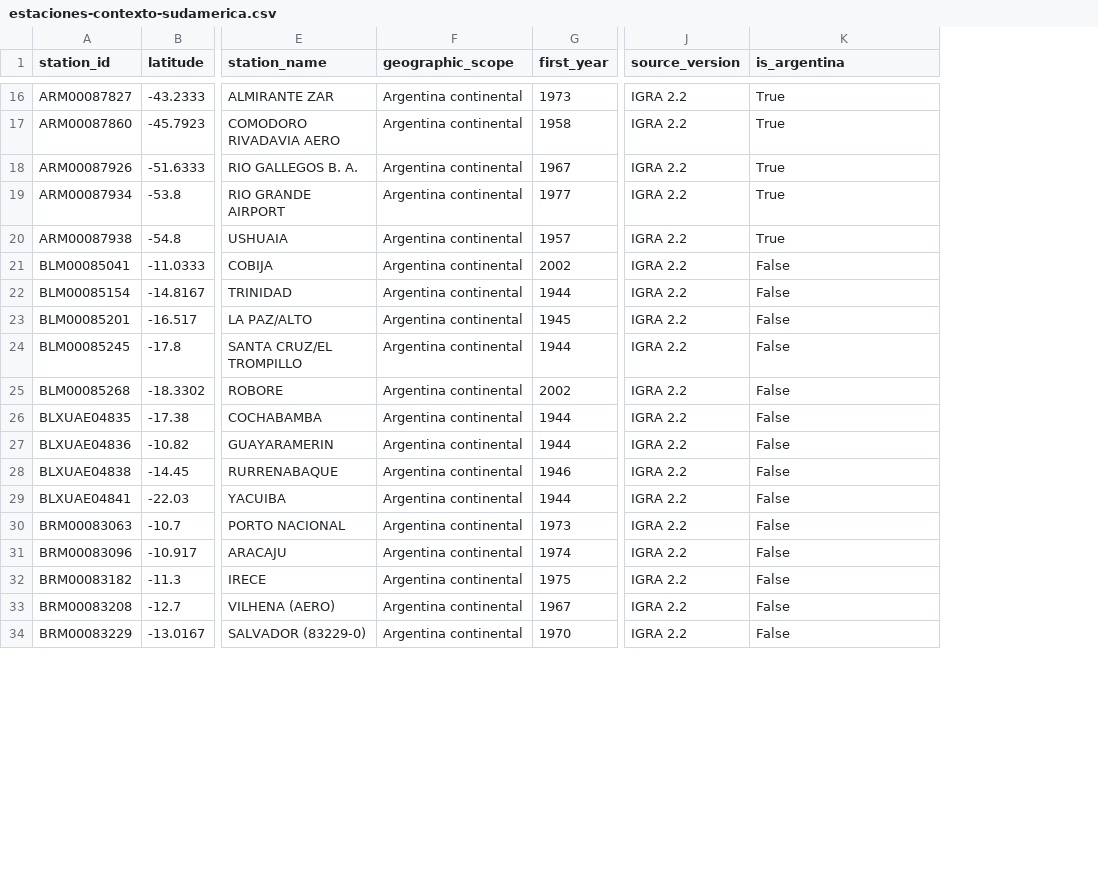
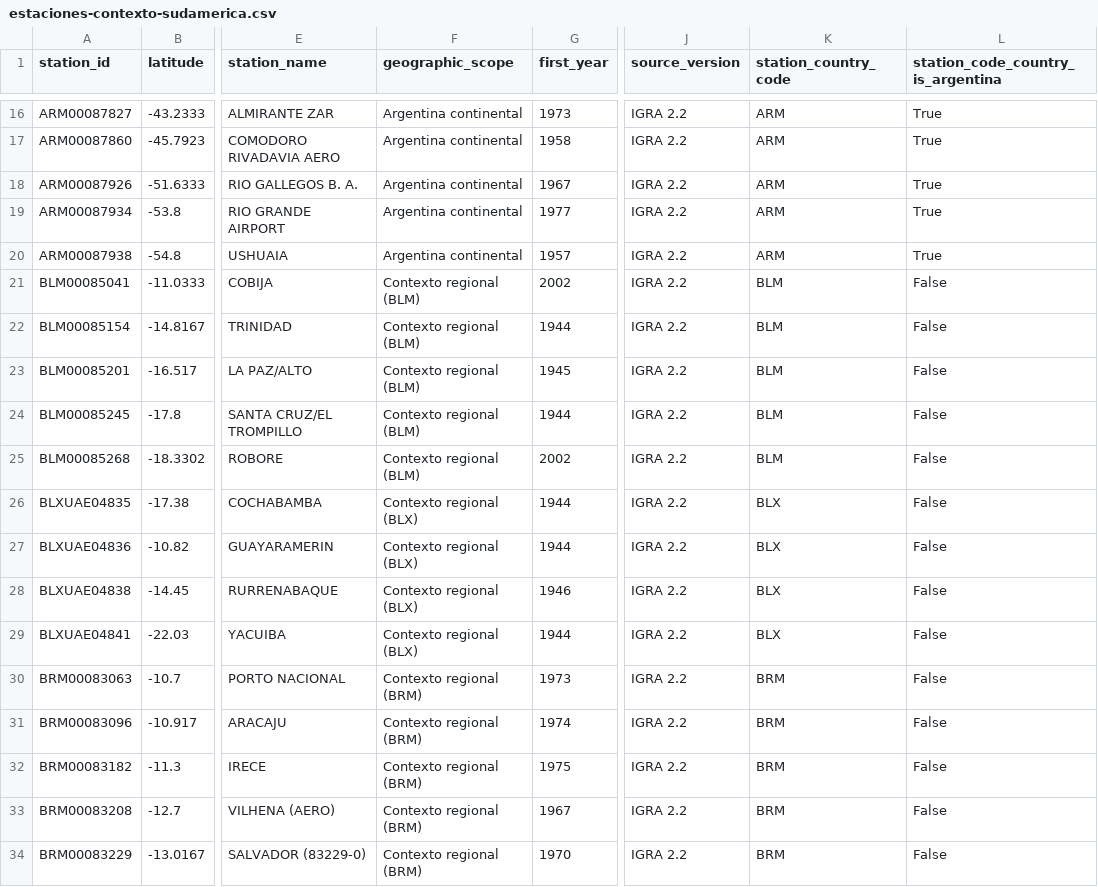
Before and after one commit to D4nSosa/laboratorio-datos-meteorologicos, a CSV file: datos/fuentes-externas/radiosondeos/igra/estaciones-contexto-sudamerica.csv, drawn as a sheet; only a part is shown, gaps mark what is left out; addresses are those after the commit; the diff covers the shown part only; the diff names each change by its address in the sheet, - before the commit and + after, or states it on an @@ line.

```diff
--- a/datos/fuentes-externas/radiosondeos/igra/estaciones-contexto-sudamerica.csv
+++ b/datos/fuentes-externas/radiosondeos/igra/estaciones-contexto-sudamerica.csv
+column K (station_country_code), rows 16-34: ARM | ARM | ARM | ARM | ARM | BLM | BLM | BLM | BLM | BLM | BLX | BLX | BLX | BLX | BRM | BRM | BRM | BRM | BRM
-L1: is_argentina
+L1: station_code_country_is_argentina
-F21:F25 (geographic_scope): Argentina continental
+F21:F25 (geographic_scope): Contexto regional (BLM)
-F26:F29 (geographic_scope): Argentina continental
+F26:F29 (geographic_scope): Contexto regional (BLX)
-F30:F34 (geographic_scope): Argentina continental
+F30:F34 (geographic_scope): Contexto regional (BRM)
```
Also changed, not shown: 38 edited cells elsewhere in this file.
